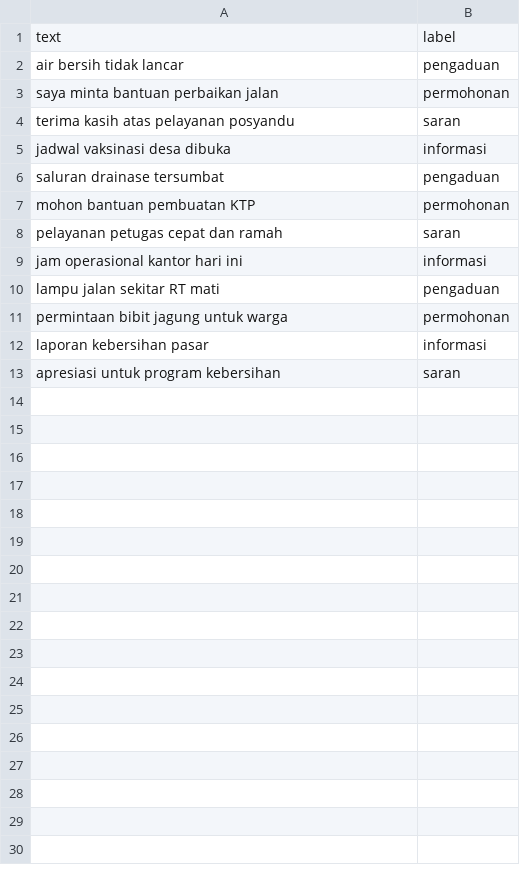
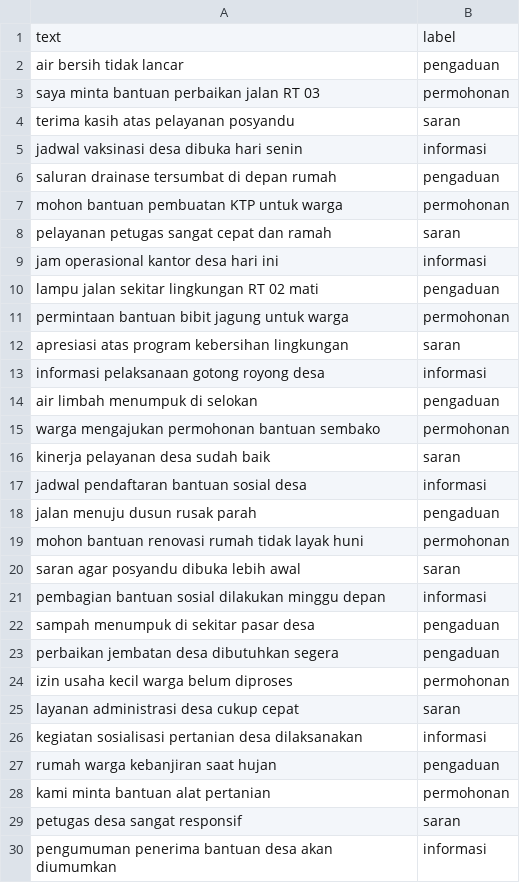
Before and after one commit to faisindrafauziii-dot/desa-buntet-nlp-classifier, a CSV file: data/train_data.csv, drawn as a sheet; addresses are those after the commit; the diff names each change by its address in the sheet, - before the commit and + after, or states it on an @@ line.

Commit message:
Improve project completeness: add training logic, dataset, polished app UI, and updated README for a public-ready classifier demo.

```diff
--- a/data/train_data.csv
+++ b/data/train_data.csv
-A3: saya minta bantuan perbaikan jalan
+A3: saya minta bantuan perbaikan jalan RT 03
-A5: jadwal vaksinasi desa dibuka
+A5: jadwal vaksinasi desa dibuka hari senin
-A6: saluran drainase tersumbat
+A6: saluran drainase tersumbat di depan rumah
-A7: mohon bantuan pembuatan KTP
+A7: mohon bantuan pembuatan KTP untuk warga
-A8: pelayanan petugas cepat dan ramah
+A8: pelayanan petugas sangat cepat dan ramah
-A9: jam operasional kantor hari ini
+A9: jam operasional kantor desa hari ini
-A10: lampu jalan sekitar RT mati
+A10: lampu jalan sekitar lingkungan RT 02 mati
-A11: permintaan bibit jagung untuk warga
+A11: permintaan bantuan bibit jagung untuk warga
+row 12: apresiasi atas program kebersihan lingkungan | saran
-A13: laporan kebersihan pasar
+A13: informasi pelaksanaan gotong royong desa
+row 14: air limbah menumpuk di selokan | pengaduan
+row 15: warga mengajukan permohonan bantuan sembako | permohonan
+row 16: kinerja pelayanan desa sudah baik | saran
+row 17: jadwal pendaftaran bantuan sosial desa | informasi
+row 18: jalan menuju dusun rusak parah | pengaduan
+row 19: mohon bantuan renovasi rumah tidak layak huni | permohonan
+row 20: saran agar posyandu dibuka lebih awal | saran
+row 21: pembagian bantuan sosial dilakukan minggu depan | informasi
+row 22: sampah menumpuk di sekitar pasar desa | pengaduan
+row 23: perbaikan jembatan desa dibutuhkan segera | pengaduan
+row 24: izin usaha kecil warga belum diproses | permohonan
+row 25: layanan administrasi desa cukup cepat | saran
+row 26: kegiatan sosialisasi pertanian desa dilaksanakan | informasi
+row 27: rumah warga kebanjiran saat hujan | pengaduan
+row 28: kami minta bantuan alat pertanian | permohonan
-A29: apresiasi untuk program kebersihan
+A29: petugas desa sangat responsif
+row 30: pengumuman penerima bantuan desa akan diumumkan | informasi
```
Also changed, not shown: 6 other files.
